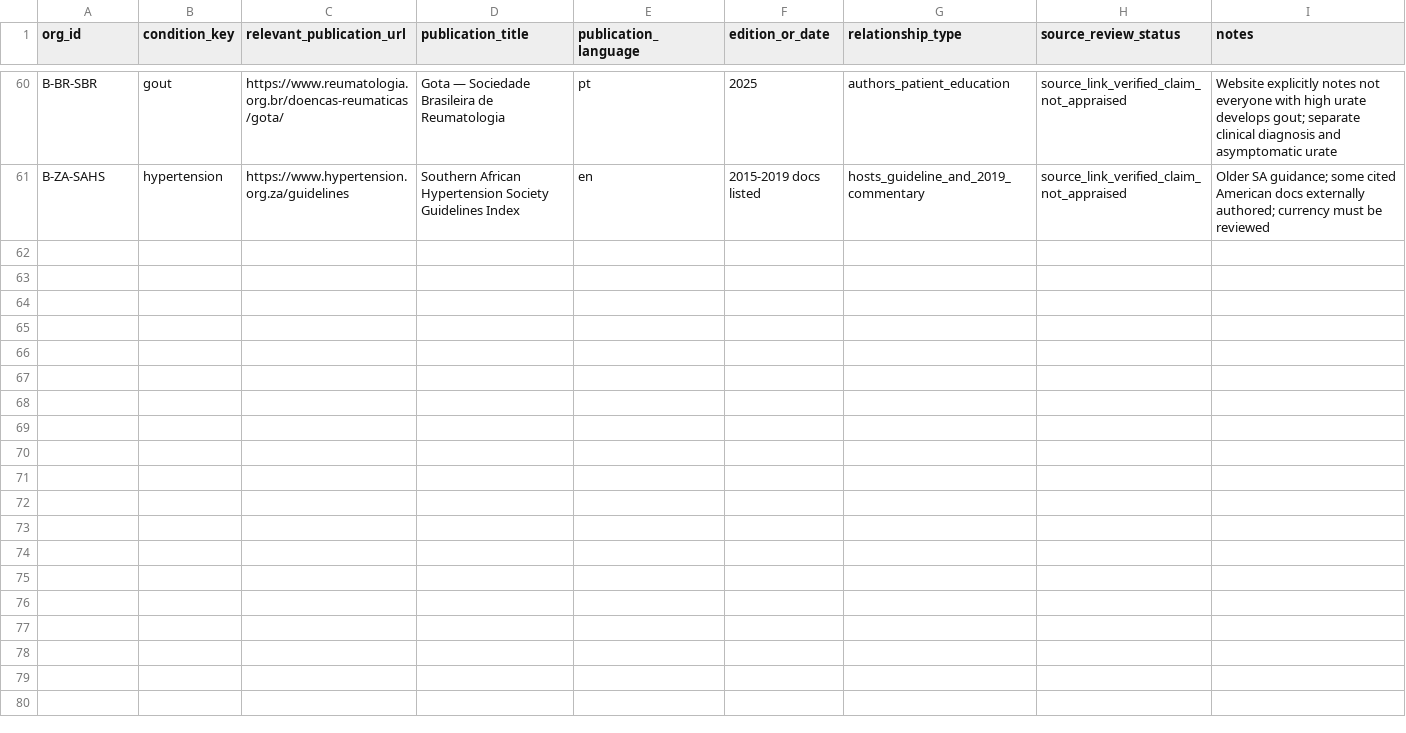
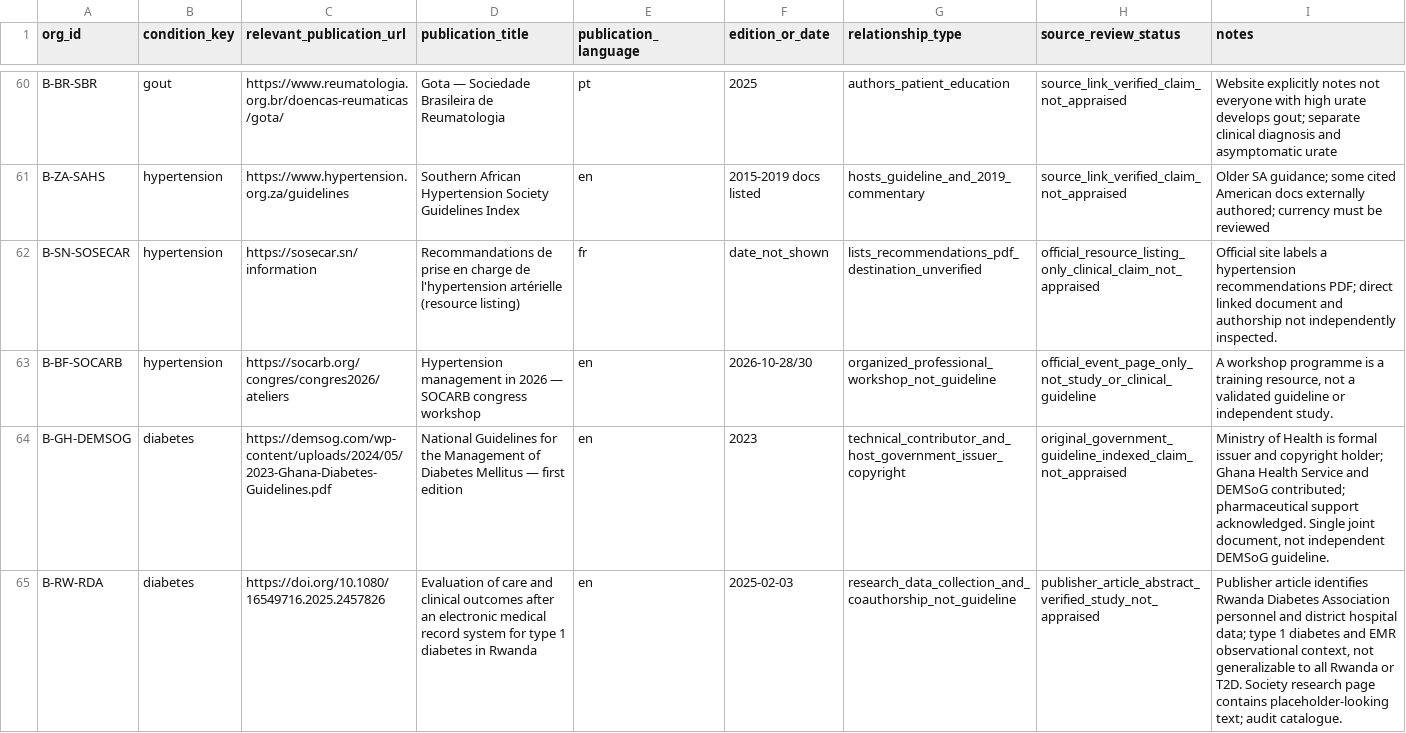
Before and after one commit to PortalHunter/Ethnicy-Based-Optimal-Weight, a CSV file: docs/atlas/handoffs/team-b/data/condition_organizations.csv, drawn as a sheet; only a part is shown, gaps mark what is left out; the diff covers the shown part only; the diff names each change by its address in the sheet, - before the commit and + after, or states it on an @@ line.

```diff
--- a/docs/atlas/handoffs/team-b/data/condition_organizations.csv
+++ b/docs/atlas/handoffs/team-b/data/condition_organizations.csv
+row 62: B-SN-SOSECAR | hypertension | https://sosecar.sn/information | Recommandations de prise en charge de l'hypertension artérielle (resource listing) | fr | date_not_shown | lists_recommendations_pdf_destination_unverified | official_resource_listing_only_clinical_claim_not_appraised | Official site labels a hypertension recommendations PDF; direct linked document and authorship not independently inspected.
+row 63: B-BF-SOCARB | hypertension | https://socarb.org/congres/congres2026/ateliers | Hypertension management in 2026 — SOCARB congress workshop | en | 2026-10-28/30 | organized_professional_workshop_not_guideline | official_event_page_only_not_study_or_clinical_guideline | A workshop programme is a training resource, not a validated guideline or independent study.
+row 64: B-GH-DEMSOG | diabetes | https://demsog.com/wp-content/uploads/2024/05/2023-Ghana-Diabetes-Guidelines.pdf | National Guidelines for the Management of Diabetes Mellitus — first edition | en | 2023 | technical_contributor_and_host_government_issuer_copyright | original_government_guideline_indexed_claim_not_appraised | Ministry of Health is formal issuer and copyright holder; Ghana Health Service and DEMSoG contributed; pharmaceutical support acknowledged. Single joint document, not independent DEMSoG guideline.
+row 65: B-RW-RDA | diabetes | https://doi.org/10.1080/16549716.2025.2457826 | Evaluation of care and clinical outcomes after an electronic medical record system for type 1 diabetes in Rwanda | en | 2025-02-03 | research_data_collection_and_coauthorship_not_guideline | publisher_article_abstract_verified_study_not_appraised | Publisher article identifies Rwanda Diabetes Association personnel and district hospital data; type 1 diabetes and EMR observational context, not generalizable to all Rwanda or T2D. Society research page contains placeholder-looking text; audit catalogue.
```
Also changed, not shown: 3 added rows elsewhere in this file, docs/atlas/handoffs/team-b/data/coverage_by_area_condition.csv, docs/atlas/handoffs/team-b/data/publication_context.csv, 7 other files.
